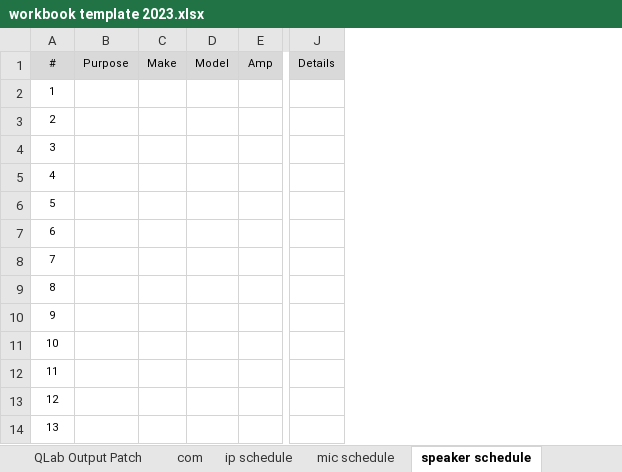
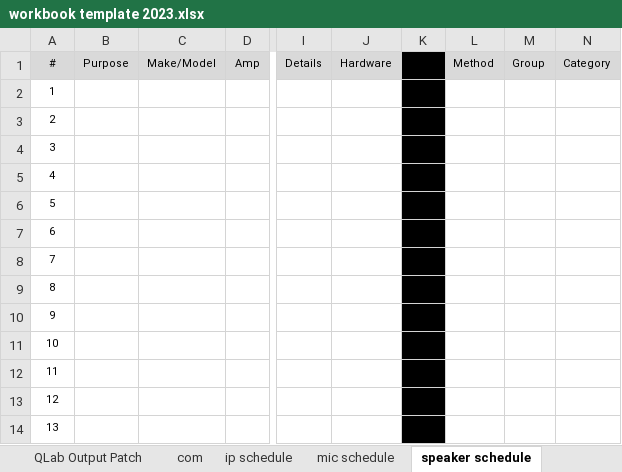
Before and after one commit to MIDIMinion/sound_resources, an Excel workbook: paperwork/workbook template 2023.xlsx, sheet speaker schedule, drawn as a sheet; only a part is shown, gaps mark what is left out; values as stored, in another font and other column widths than the file's, no borders; removed rows and columns are numbered as before the commit, all else as after; the diff names each change by its address in the sheet, - before the commit and + after, or states it on an @@ line.

```diff
--- a/paperwork/workbook template 2023.xlsx (sheet speaker schedule)
+++ b/paperwork/workbook template 2023.xlsx (sheet speaker schedule)
-column C, row 1: Make
-column D, row 1: Model
+column C, row 1: Make/Model
+column J, row 1: Hardware
+column K, empty
+column L, row 1: Method
+column M, row 1: Group
+column N, row 1: Category
```
Also changed, not shown: sheet CL5 input patch, sheet CL5 output patch, sheet mic schedule, sheet rf coordination, other sheet tabs, 9 other files.
